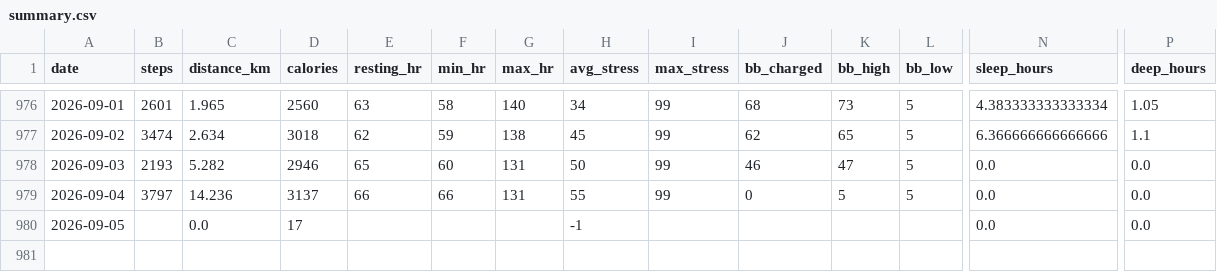
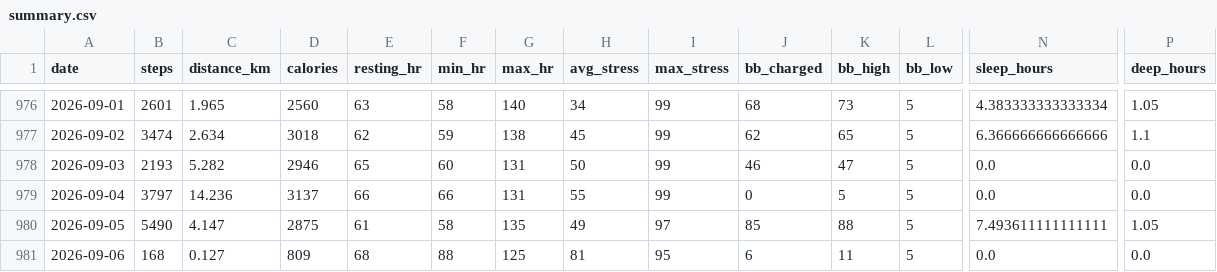
Before and after one commit to chenzihuan67/garmin-sync, a CSV file: summary.csv, drawn as a sheet; only a part is shown, gaps mark what is left out; rows hold the shown columns only; the diff covers the shown part only; the diff names each change by its address in the sheet, - before the commit and + after, or states it on an @@ line.

```diff
--- a/summary.csv
+++ b/summary.csv
-B980 (steps): (empty)
+B980 (steps): 5490
-C980 (distance_km): 0.0
+C980 (distance_km): 4.147
-D980 (calories): 17
+D980 (calories): 2875
-E980 (resting_hr): (empty)
+E980 (resting_hr): 61
-F980 (min_hr): (empty)
+F980 (min_hr): 58
-G980 (max_hr): (empty)
+G980 (max_hr): 135
-H980 (avg_stress): -1
+H980 (avg_stress): 49
-I980 (max_stress): (empty)
+I980 (max_stress): 97
-J980 (bb_charged): (empty)
+J980 (bb_charged): 85
-K980 (bb_high): (empty)
+K980 (bb_high): 88
-L980 (bb_low): (empty)
+L980 (bb_low): 5
-N980 (sleep_hours): 0.0
+N980 (sleep_hours): 7.493611111111111
-P980 (deep_hours): 0.0
+P980 (deep_hours): 1.05
+row 981: 2026-09-06 | 168 | 0.127 | 809 | 68 | 88 | 125 | 81 | 95 | 6 | 11 | 5 | 0.0 | 0.0
```
Also changed, not shown: 7 edited cells elsewhere in this file, 4 other files.
